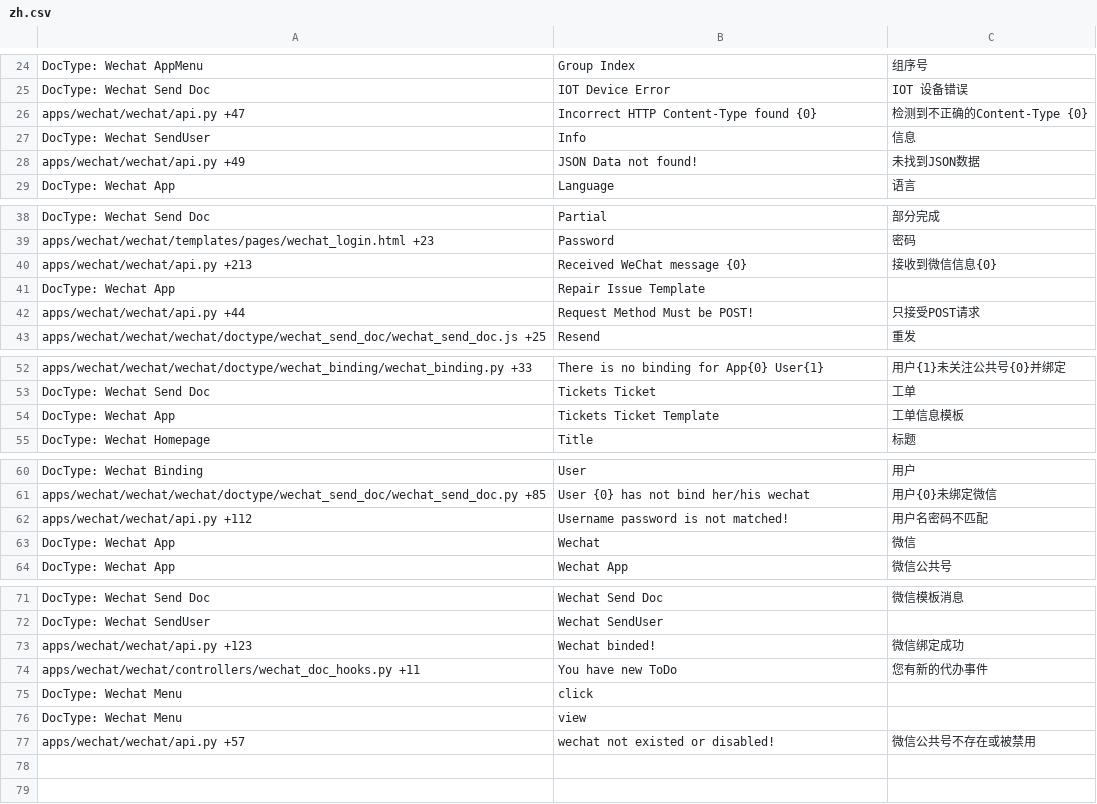
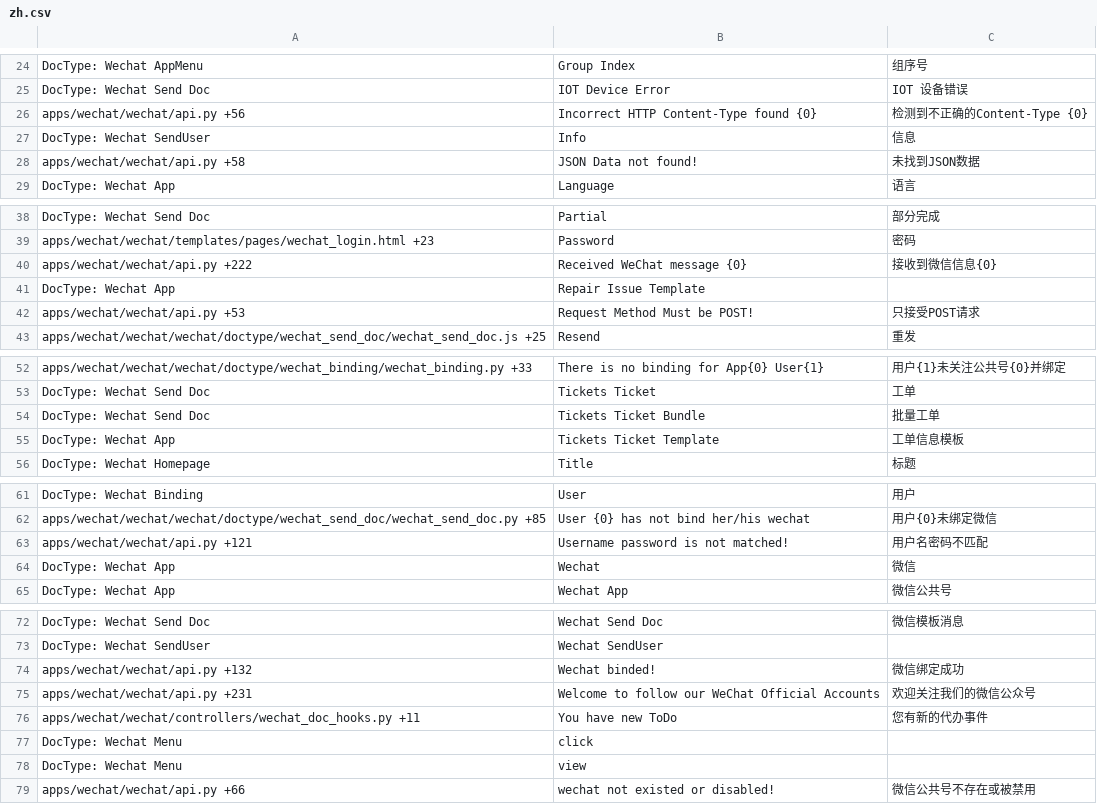
Before and after one commit to srdgame/frappe_wechat, a CSV file: wechat/translations/zh.csv, drawn as a sheet; only a part is shown, gaps mark what is left out.

Commit message:
Update translation

```diff
--- a/wechat/translations/zh.csv
+++ b/wechat/translations/zh.csv
@@ -25,5 +25,5 @@ DocType: Wechat AppMenu,Group Index,组序号
 DocType: Wechat Send Doc,IOT Device Error,IOT 设备错误
-apps/wechat/wechat/api.py +47,Incorrect HTTP Content-Type found {0},检测到不正确的Content-Type {0}
+apps/wechat/wechat/api.py +56,Incorrect HTTP Content-Type found {0},检测到不正确的Content-Type {0}
 DocType: Wechat SendUser,Info,信息
-apps/wechat/wechat/api.py +49,JSON Data not found!,未找到JSON数据
+apps/wechat/wechat/api.py +58,JSON Data not found!,未找到JSON数据
 DocType: Wechat App,Language,语言
@@ -39,5 +39,5 @@ DocType: Wechat Send Doc,Partial,部分完成
 apps/wechat/wechat/templates/pages/wechat_login.html +23,Password,密码
-apps/wechat/wechat/api.py +213,Received WeChat message {0},接收到微信信息{0}
+apps/wechat/wechat/api.py +222,Received WeChat message {0},接收到微信信息{0}
 DocType: Wechat App,Repair Issue Template,
-apps/wechat/wechat/api.py +44,Request Method Must be POST!,只接受POST请求
+apps/wechat/wechat/api.py +53,Request Method Must be POST!,只接受POST请求
 apps/wechat/wechat/wechat/doctype/wechat_send_doc/wechat_send_doc.js +25,Resend,重发
@@ -53,2 +53,3 @@ apps/wechat/wechat/wechat/doctype/wechat_binding/wechat_binding.py +33,There is
 DocType: Wechat Send Doc,Tickets Ticket,工单
+DocType: Wechat Send Doc,Tickets Ticket Bundle,批量工单
 DocType: Wechat App,Tickets Ticket Template,工单信息模板
@@ -61,3 +62,3 @@ DocType: Wechat Binding,User,用户
 apps/wechat/wechat/wechat/doctype/wechat_send_doc/wechat_send_doc.py +85,User {0} has not bind her/his wechat,用户{0}未绑定微信
-apps/wechat/wechat/api.py +112,Username password is not matched!,用户名密码不匹配
+apps/wechat/wechat/api.py +121,Username password is not matched!,用户名密码不匹配
 DocType: Wechat App,Wechat,微信
@@ -72,3 +73,4 @@ DocType: Wechat Send Doc,Wechat Send Doc,微信模板消息
 DocType: Wechat SendUser,Wechat SendUser,
-apps/wechat/wechat/api.py +123,Wechat binded!,微信绑定成功
+apps/wechat/wechat/api.py +132,Wechat binded!,微信绑定成功
+apps/wechat/wechat/api.py +231,Welcome to follow our WeChat Official Accounts,欢迎关注我们的微信公众号
 apps/wechat/wechat/controllers/wechat_doc_hooks.py +11,You have new ToDo,您有新的代办事件
@@ -76,2 +78,2 @@ DocType: Wechat Menu,click,
 DocType: Wechat Menu,view,
-apps/wechat/wechat/api.py +57,wechat not existed or disabled!,微信公共号不存在或被禁用
+apps/wechat/wechat/api.py +66,wechat not existed or disabled!,微信公共号不存在或被禁用
```
Also changed, not shown: wechat/translations/en.csv.
